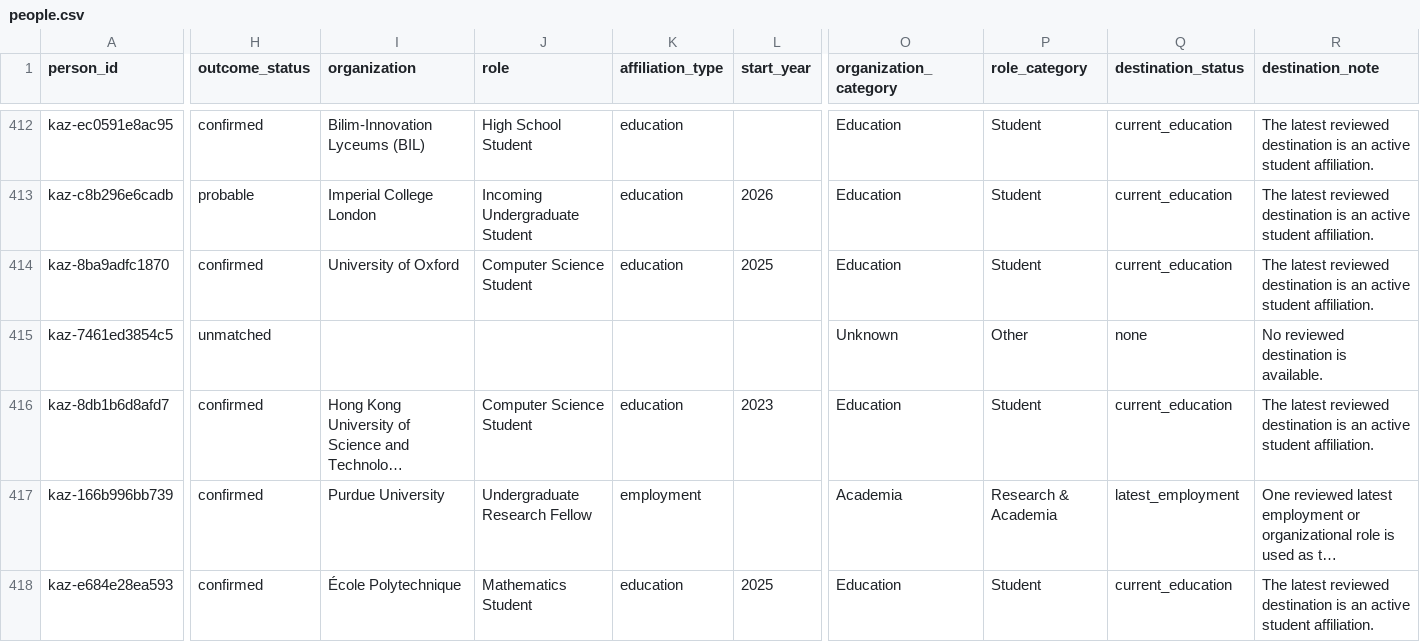
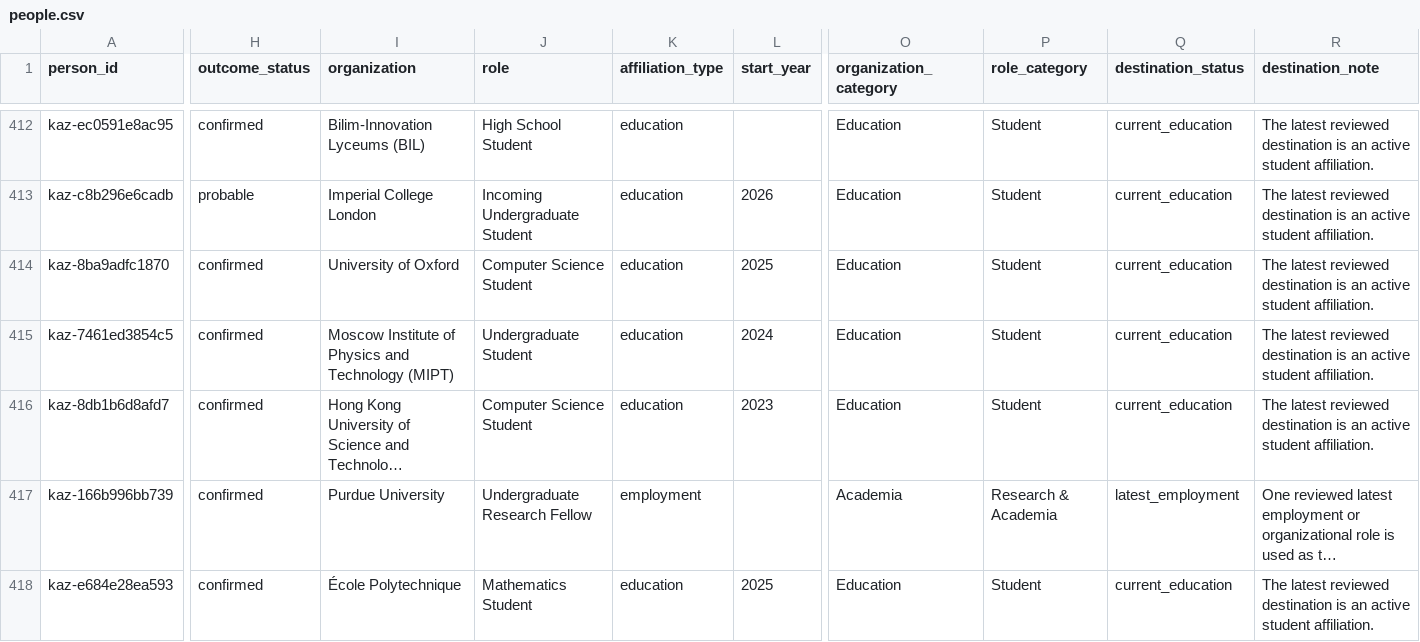
Before and after one commit to anpaure/kazakhstan-olympiad-outcomes, a CSV file: data/audit/people.csv, drawn as a sheet; only a part is shown, gaps mark what is left out; long unchanged cells end in …; the diff covers the shown part only; the diff names each change by its address in the sheet, - before the commit and + after, or states it on an @@ line.

Commit message:
Resolve three medalist university outcomes

```diff
--- a/data/audit/people.csv
+++ b/data/audit/people.csv
-H415 (outcome_status): unmatched
+H415 (outcome_status): confirmed
-I415 (organization): (empty)
+I415 (organization): Moscow Institute of Physics and Technology (MIPT)
-J415 (role): (empty)
+J415 (role): Undergraduate Student
-K415 (affiliation_type): (empty)
+K415 (affiliation_type): education
-L415 (start_year): (empty)
+L415 (start_year): 2024
-O415 (organization_category): Unknown
+O415 (organization_category): Education
-P415 (role_category): Other
+P415 (role_category): Student
-Q415 (destination_status): none
+Q415 (destination_status): current_education
-R415 (destination_note): No reviewed destination is available.
+R415 (destination_note): The latest reviewed destination is an active student affiliation.
```
Also changed, not shown: 56 edited cells elsewhere in this file, data/audit/locations.csv, data/location_overrides.csv, 25 other files.
